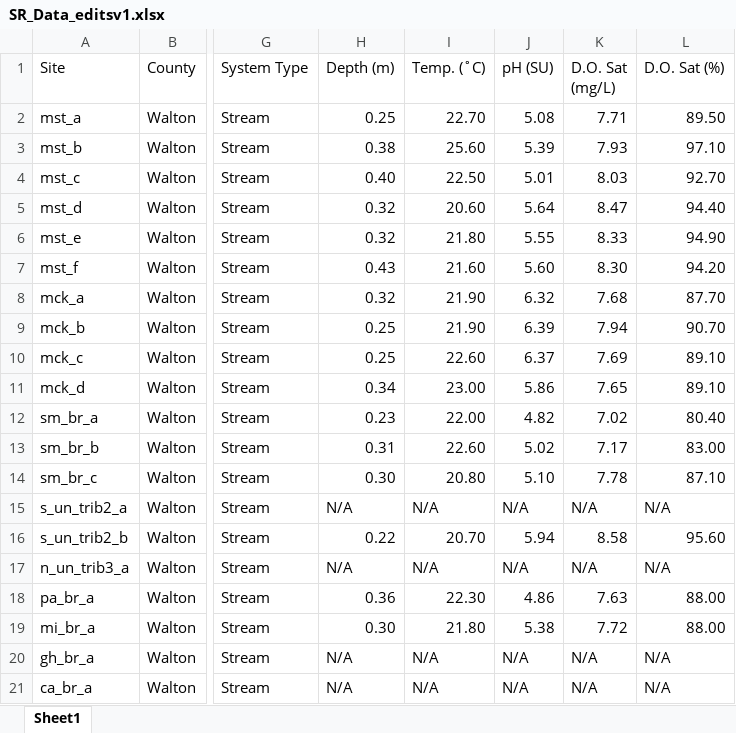
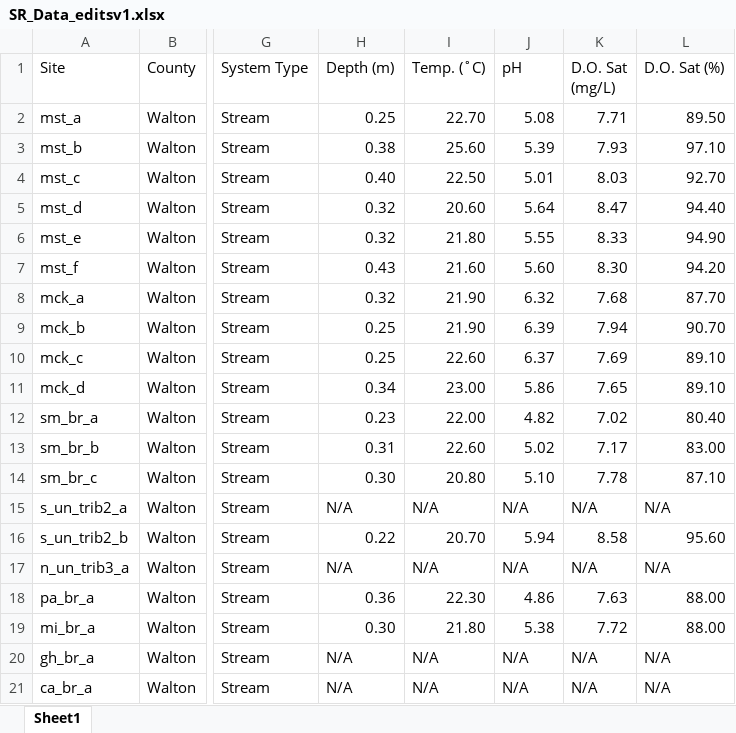
Before and after one commit to mgm-cincy/nokuse_seven_runs_survey, an Excel workbook: survey_wqdata/SR_Data_editsv1.xlsx, sheet Sheet1, drawn as a sheet; only a part is shown, gaps mark what is left out; values as stored, in another font and other column widths than the file's, no borders; the diff names each change by its address in the sheet, - before the commit and + after, or states it on an @@ line.

```diff
--- a/survey_wqdata/SR_Data_editsv1.xlsx (sheet Sheet1)
+++ b/survey_wqdata/SR_Data_editsv1.xlsx (sheet Sheet1)
-J1: pH (SU)
+J1: pH
```
Also changed, not shown: 1 other file.
